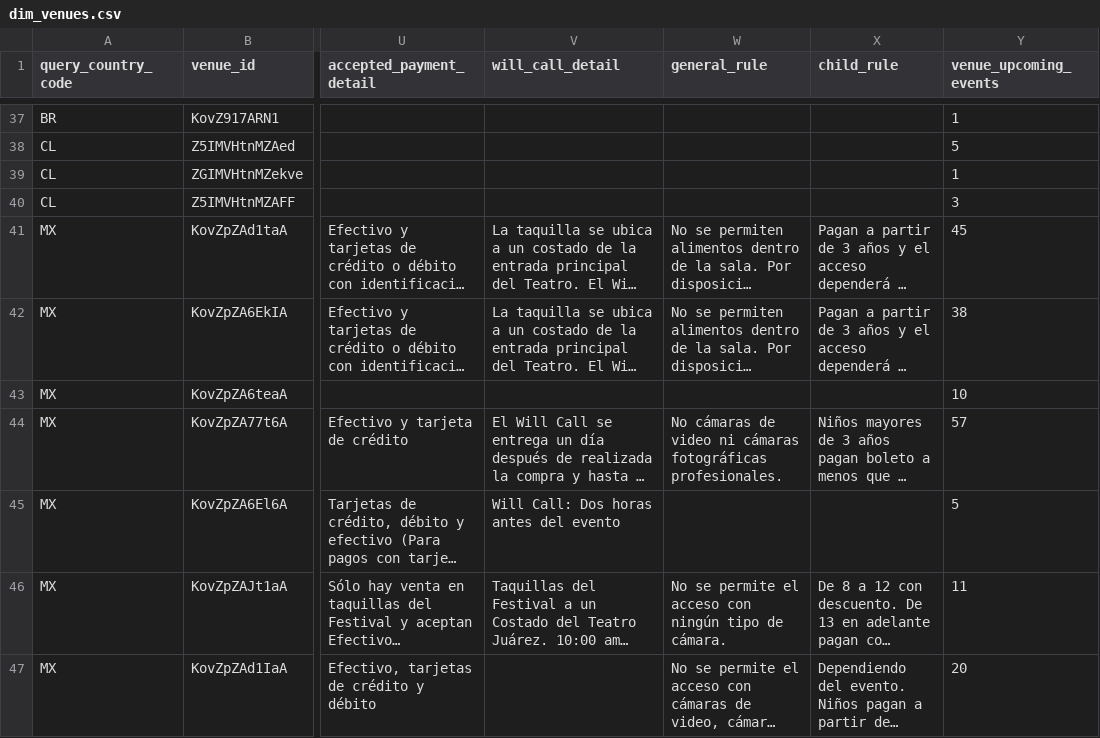
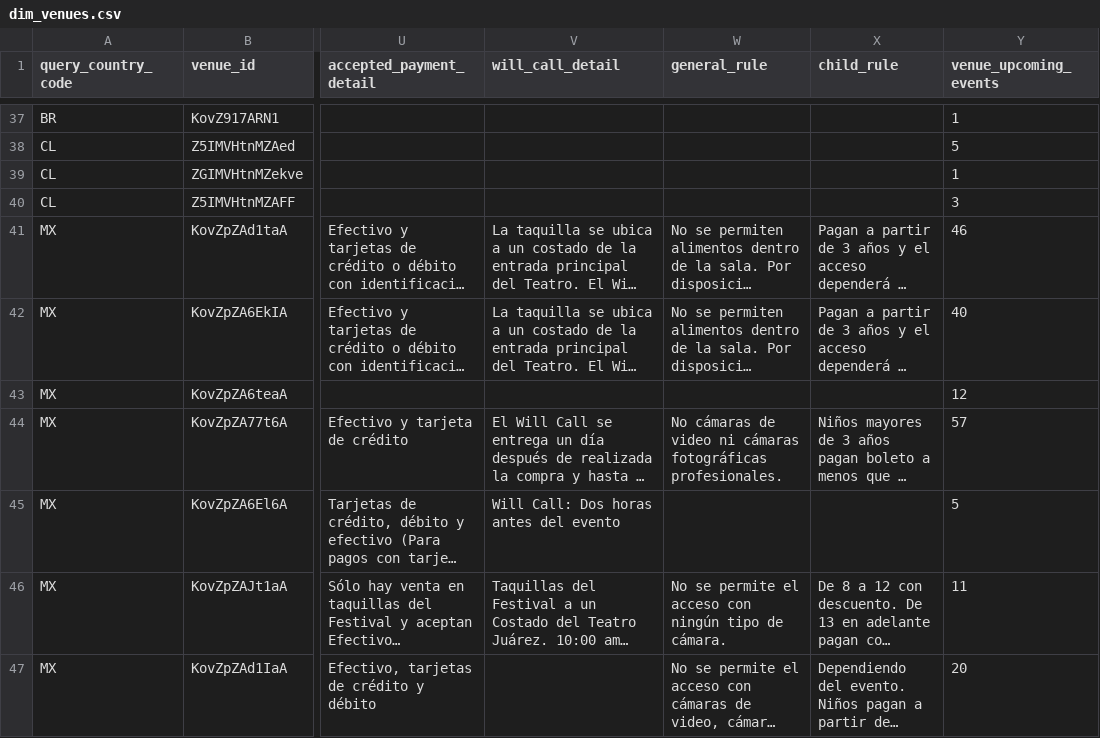
Before and after one commit to DavidCastilloSKT/analisis-oferta-musical-mexico-ticketmaster, a CSV file: data/processed/enriched_latam/dim_venues.csv, drawn as a sheet; only a part is shown, gaps mark what is left out; long unchanged cells end in …; the diff covers the shown part only; the diff names each change by its address in the sheet, - before the commit and + after, or states it on an @@ line.

```diff
--- a/data/processed/enriched_latam/dim_venues.csv
+++ b/data/processed/enriched_latam/dim_venues.csv
-Y41 (venue_upcoming_events): 45
+Y41 (venue_upcoming_events): 46
-Y42 (venue_upcoming_events): 38
+Y42 (venue_upcoming_events): 40
-Y43 (venue_upcoming_events): 10
+Y43 (venue_upcoming_events): 12
```
Also changed, not shown: 1 removed row, 3 moved rows and 14 edited cells elsewhere in this file, data/processed/enriched_latam/bridge_event_attractions.csv, data/processed/enriched_latam/dim_attractions.csv, 2 other files.
